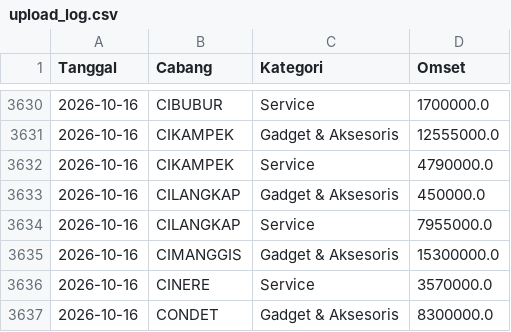
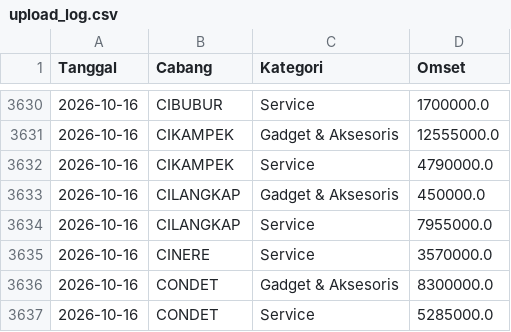
Before and after one commit to ikbalmadinahgroup-creator/Dashboard-Omset, a CSV file: data/log/upload_log.csv, drawn as a sheet; only a part is shown, gaps mark what is left out; the shorter side is filled out with more unchanged rows.

```diff
--- a/data/log/upload_log.csv
+++ b/data/log/upload_log.csv
@@ -3634,3 +3634,2 @@ Tanggal,Cabang,Kategori,Omset
 2026-10-16,CILANGKAP,Service,7955000.0
-2026-10-16,CIMANGGIS,Gadget & Aksesoris,15300000.0
 2026-10-16,CINERE,Service,3570000.0
```
Also changed, not shown: 5 other files.
